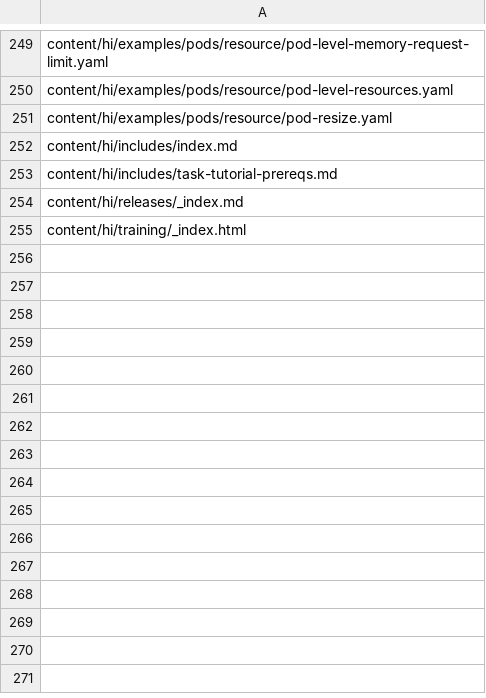
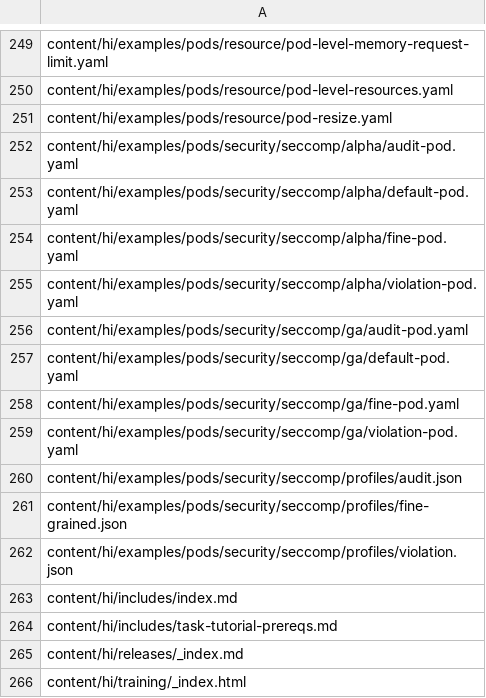
Before and after one commit to kfess/kube-website-i18n, a CSV file: data/master/languages/hi/all_files.csv, drawn as a sheet; only a part is shown, gaps mark what is left out; the diff names each change by its address in the sheet, - before the commit and + after, or states it on an @@ line.

```diff
--- a/data/master/languages/hi/all_files.csv
+++ b/data/master/languages/hi/all_files.csv
+row 252: content/hi/examples/pods/security/seccomp/alpha/audit-pod.yaml
+row 253: content/hi/examples/pods/security/seccomp/alpha/default-pod.yaml
+row 254: content/hi/examples/pods/security/seccomp/alpha/fine-pod.yaml
+row 255: content/hi/examples/pods/security/seccomp/alpha/violation-pod.yaml
+row 256: content/hi/examples/pods/security/seccomp/ga/audit-pod.yaml
+row 257: content/hi/examples/pods/security/seccomp/ga/default-pod.yaml
+row 258: content/hi/examples/pods/security/seccomp/ga/fine-pod.yaml
+row 259: content/hi/examples/pods/security/seccomp/ga/violation-pod.yaml
+row 260: content/hi/examples/pods/security/seccomp/profiles/audit.json
+row 261: content/hi/examples/pods/security/seccomp/profiles/fine-grained.json
+row 262: content/hi/examples/pods/security/seccomp/profiles/violation.json
```
Also changed, not shown: data/master/languages/en/all_files.csv, 5 other files.
